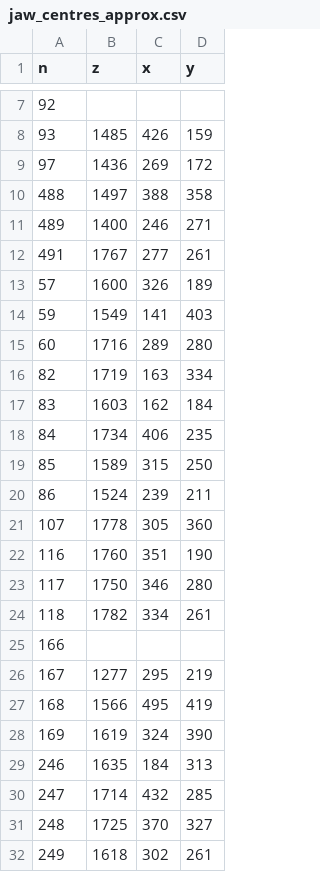
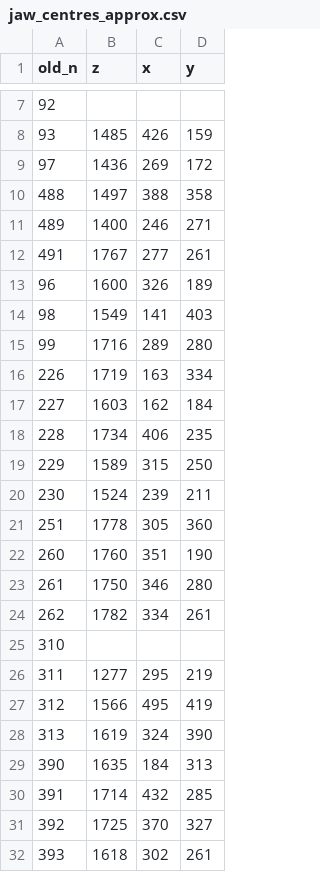
Before and after one commit to JGIBristol/fish_test, a CSV file: jaw_centres_approx.csv, drawn as a sheet; only a part is shown, gaps mark what is left out; the diff names each change by its address in the sheet, - before the commit and + after, or states it on an @@ line.

```diff
--- a/jaw_centres_approx.csv
+++ b/jaw_centres_approx.csv
-A1: n
+A1: old_n
-A13 (old_n): 57
+A13 (old_n): 96
-A14 (old_n): 59
+A14 (old_n): 98
-A15 (old_n): 60
+A15 (old_n): 99
-A16 (old_n): 82
+A16 (old_n): 226
-A17 (old_n): 83
+A17 (old_n): 227
-A18 (old_n): 84
+A18 (old_n): 228
-A19 (old_n): 85
+A19 (old_n): 229
-A20 (old_n): 86
+A20 (old_n): 230
-A21 (old_n): 107
+A21 (old_n): 251
-A22 (old_n): 116
+A22 (old_n): 260
-A23 (old_n): 117
+A23 (old_n): 261
-A24 (old_n): 118
+A24 (old_n): 262
-A25 (old_n): 166
+A25 (old_n): 310
-A26 (old_n): 167
+A26 (old_n): 311
-A27 (old_n): 168
+A27 (old_n): 312
-A28 (old_n): 169
+A28 (old_n): 313
-A29 (old_n): 246
+A29 (old_n): 390
-A30 (old_n): 247
+A30 (old_n): 391
-A31 (old_n): 248
+A31 (old_n): 392
-A32 (old_n): 249
+A32 (old_n): 393
```
Also changed, not shown: 2 other files.
